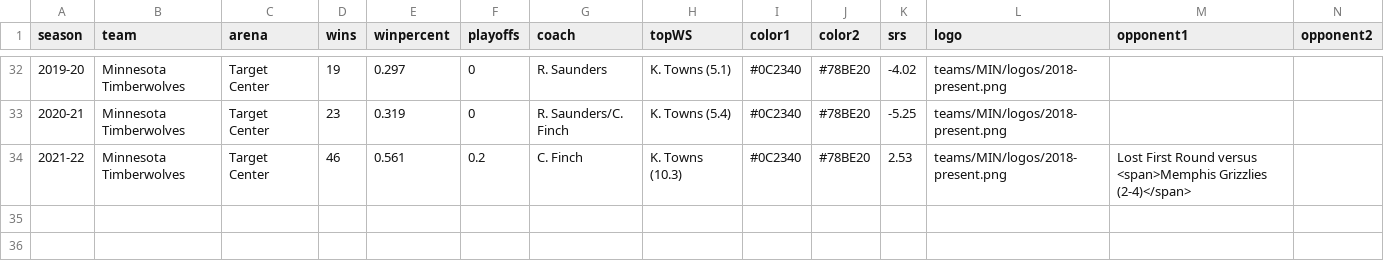
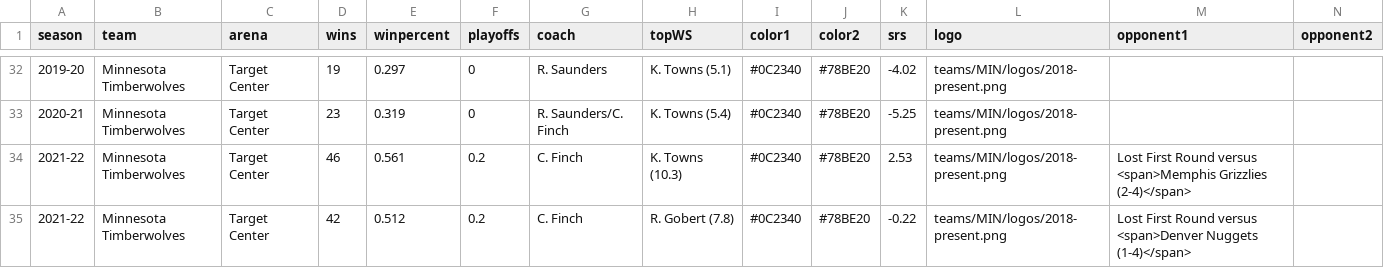
Before and after one commit to zacariias/nbahistory, a CSV file: teams/MIN/data.csv, drawn as a sheet; only a part is shown, gaps mark what is left out; rows hold the shown columns only; the diff names each change by its address in the sheet, - before the commit and + after, or states it on an @@ line.

```diff
--- a/teams/MIN/data.csv
+++ b/teams/MIN/data.csv
+row 35: 2021-22 | Minnesota Timberwolves | Target Center | 42 | 0.512 | 0.2 | C. Finch | R. Gobert (7.8) | #0C2340 | #78BE20 | -0.22 | teams/MIN/logos/2018-present.png | Lost First Round versus <span>Denver Nuggets (1-4)</span>
```
Also changed, not shown: teams/CLE/data.csv, teams/LAC/data.csv.
